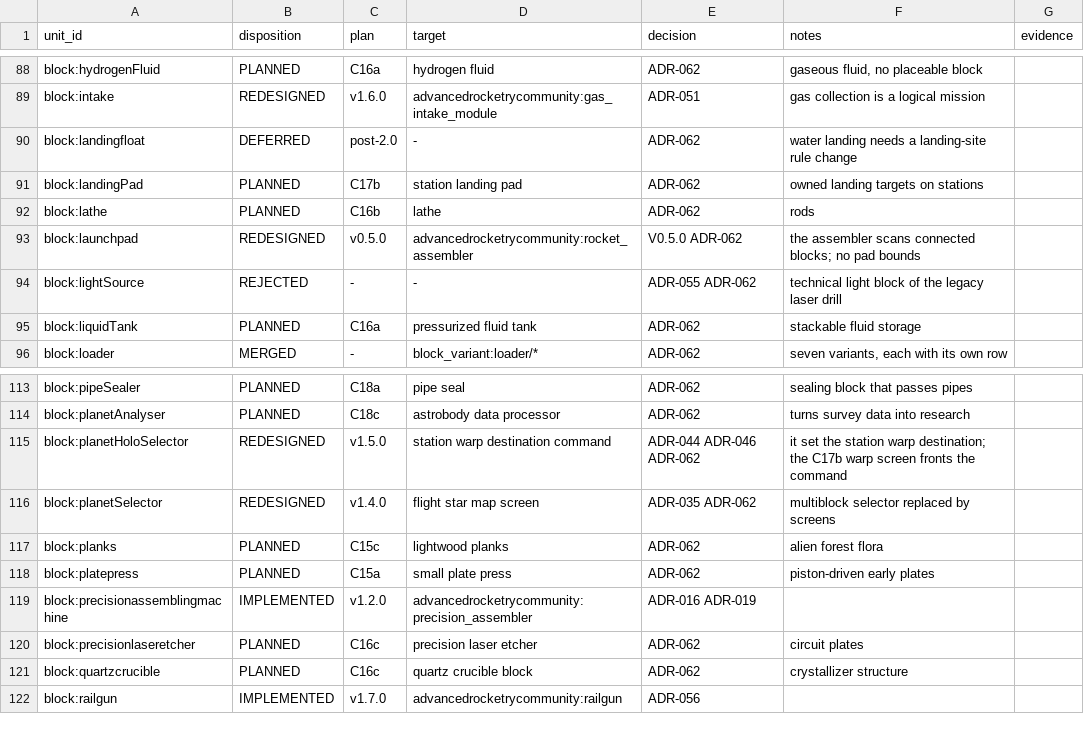
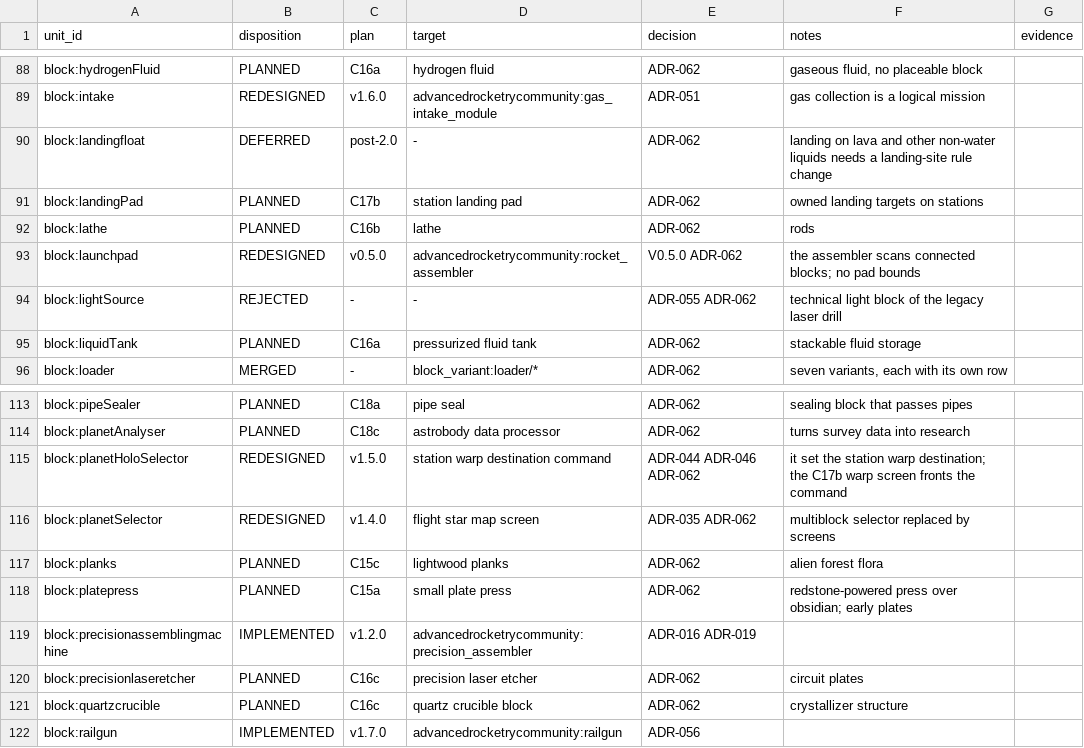
Before and after one commit to sunthemoon/AdvancedRocketry-Community, a CSV file: docs/work/v1.8.0-content-ledger.csv, drawn as a sheet; only a part is shown, gaps mark what is left out.

```diff
--- a/docs/work/v1.8.0-content-ledger.csv
+++ b/docs/work/v1.8.0-content-ledger.csv
@@ -89,3 +89,3 @@ block:hydrogenFluid,PLANNED,C16a,hydrogen fluid,ADR-062,"gaseous fluid, no place
 block:intake,REDESIGNED,v1.6.0,advancedrocketrycommunity:gas_intake_module,ADR-051,gas collection is a logical mission,
-block:landingfloat,DEFERRED,post-2.0,-,ADR-062,water landing needs a landing-site rule change,
+block:landingfloat,DEFERRED,post-2.0,-,ADR-062,landing on lava and other non-water liquids needs a landing-site rule change,
 block:landingPad,PLANNED,C17b,station landing pad,ADR-062,owned landing targets on stations,
@@ -117,3 +117,3 @@ block:planetSelector,REDESIGNED,v1.4.0,flight star map screen,ADR-035 ADR-062,mu
 block:planks,PLANNED,C15c,lightwood planks,ADR-062,alien forest flora,
-block:platepress,PLANNED,C15a,small plate press,ADR-062,piston-driven early plates,
+block:platepress,PLANNED,C15a,small plate press,ADR-062,redstone-powered press over obsidian; early plates,
 block:precisionassemblingmachine,IMPLEMENTED,v1.2.0,advancedrocketrycommunity:precision_assembler,ADR-016 ADR-019,,
```
Also changed, not shown: 3 other files.
